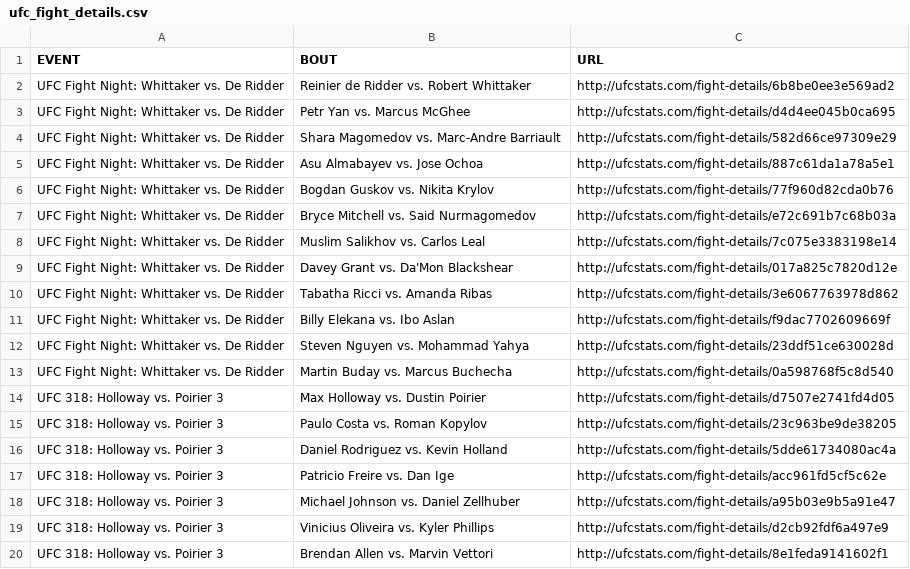
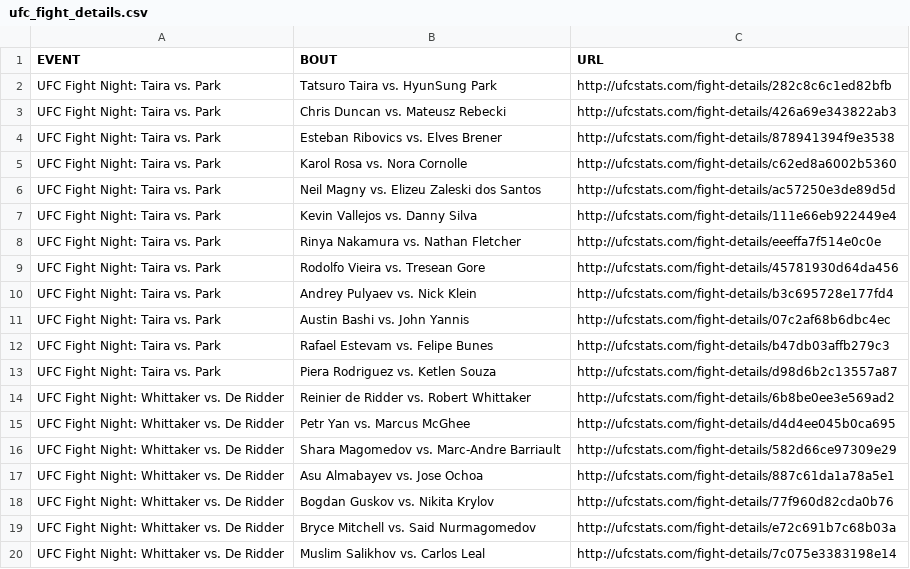
Before and after one commit to Greco1899/scrape_ufc_stats, a CSV file: ufc_fight_details.csv, drawn as a sheet; only a part is shown; the shorter side is filled out with more unchanged rows.

Commit message:
2025-08-03 data refresh

```diff
--- a/ufc_fight_details.csv
+++ b/ufc_fight_details.csv
@@ -1,2 +1,14 @@
 EVENT,BOUT,URL
+UFC Fight Night: Taira vs. Park,Tatsuro Taira vs. HyunSung Park,http://ufcstats.com/fight-details/282c8c6c1ed82bfb
+UFC Fight Night: Taira vs. Park,Chris Duncan vs. Mateusz Rebecki,http://ufcstats.com/fight-details/426a69e343822ab3
+UFC Fight Night: Taira vs. Park,Esteban Ribovics vs. Elves Brener,http://ufcstats.com/fight-details/878941394f9e3538
+UFC Fight Night: Taira vs. Park,Karol Rosa vs. Nora Cornolle,http://ufcstats.com/fight-details/c62ed8a6002b5360
+UFC Fight Night: Taira vs. Park,Neil Magny vs. Elizeu Zaleski dos Santos,http://ufcstats.com/fight-details/ac57250e3de89d5d
+UFC Fight Night: Taira vs. Park,Kevin Vallejos vs. Danny Silva,http://ufcstats.com/fight-details/111e66eb922449e4
+UFC Fight Night: Taira vs. Park,Rinya Nakamura vs. Nathan Fletcher,http://ufcstats.com/fight-details/eeeffa7f514e0c0e
+UFC Fight Night: Taira vs. Park,Rodolfo Vieira vs. Tresean Gore,http://ufcstats.com/fight-details/45781930d64da456
+UFC Fight Night: Taira vs. Park,Andrey Pulyaev vs. Nick Klein,http://ufcstats.com/fight-details/b3c695728e177fd4
+UFC Fight Night: Taira vs. Park,Austin Bashi vs. John Yannis,http://ufcstats.com/fight-details/07c2af68b6dbc4ec
+UFC Fight Night: Taira vs. Park,Rafael Estevam vs. Felipe Bunes,http://ufcstats.com/fight-details/b47db03affb279c3
+UFC Fight Night: Taira vs. Park,Piera Rodriguez vs. Ketlen Souza,http://ufcstats.com/fight-details/d98d6b2c13557a87
 UFC Fight Night: Whittaker vs. De Ridder,Reinier de Ridder vs. Robert Whittaker,http://ufcstats.com/fight-details/6b8be0ee3e569ad2
```
Also changed, not shown: ufc_event_details.csv, ufc_fighter_details.csv, 2 other files.
